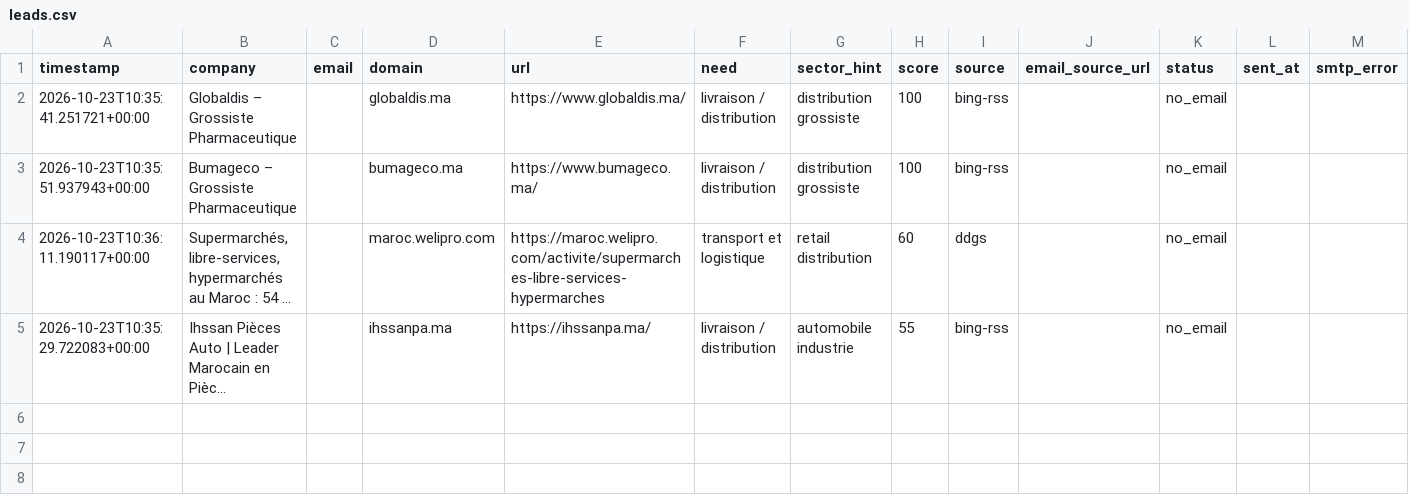
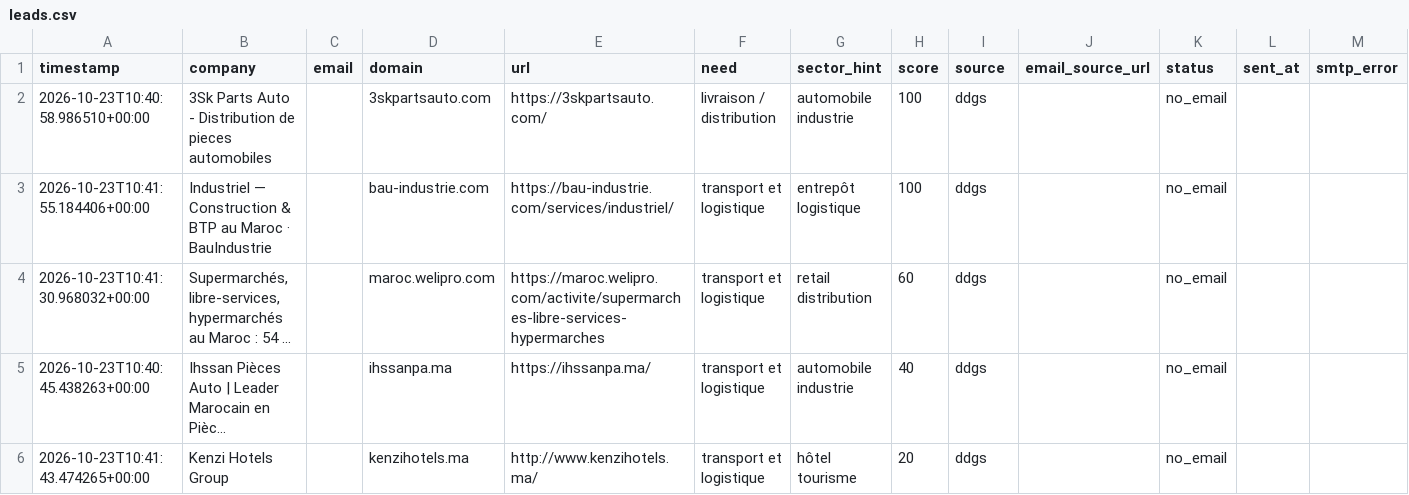
Before and after one commit to OMAR3689/OMAR3689, a CSV file: transport-lead-agent/data/leads.csv, drawn as a sheet; long unchanged cells end in …; removed rows and columns are numbered as before the commit, all else as after; the diff names each change by its address in the sheet, - before the commit and + after, or states it on an @@ line.

```diff
--- a/transport-lead-agent/data/leads.csv
+++ b/transport-lead-agent/data/leads.csv
-row 2: 2026-10-23T10:35:41.251721+00:00 | Globaldis – Grossiste Pharmaceutique |  | globaldis.ma | https://www.globaldis.ma/ | livraison / distribution | distribution grossiste | 100 | bing-rss |  | no_email
-A2 (timestamp): 2026-10-23T10:35:51.937943+00:00
+A2 (timestamp): 2026-10-23T10:40:58.986510+00:00
-B2 (company): Bumageco – Grossiste Pharmaceutique
+B2 (company): 3Sk Parts Auto - Distribution de pieces automobiles
-D2 (domain): bumageco.ma
+D2 (domain): 3skpartsauto.com
-E2 (url): https://www.bumageco.ma/
+E2 (url): https://3skpartsauto.com/
-G2 (sector_hint): distribution grossiste
+G2 (sector_hint): automobile industrie
-I2 (source): bing-rss
+I2 (source): ddgs
+row 3: 2026-10-23T10:41:55.184406+00:00 | Industriel — Construction & BTP au Maroc · BauIndustrie |  | bau-industrie.com | https://bau-industrie.com/services/industriel/ | transport et logistique | entrepôt logistique | 100 | ddgs |  | no_email
-A4 (timestamp): 2026-10-23T10:36:11.190117+00:00
+A4 (timestamp): 2026-10-23T10:41:30.968032+00:00
-A5 (timestamp): 2026-10-23T10:35:29.722083+00:00
+A5 (timestamp): 2026-10-23T10:40:45.438263+00:00
-F5 (need): livraison / distribution
+F5 (need): transport et logistique
-H5 (score): 55
+H5 (score): 40
-I5 (source): bing-rss
+I5 (source): ddgs
+row 6: 2026-10-23T10:41:43.474265+00:00 | Kenzi Hotels Group |  | kenzihotels.ma | http://www.kenzihotels.ma/ | transport et logistique | hôtel tourisme | 20 | ddgs |  | no_email
```
Also changed, not shown: 1 other file.
